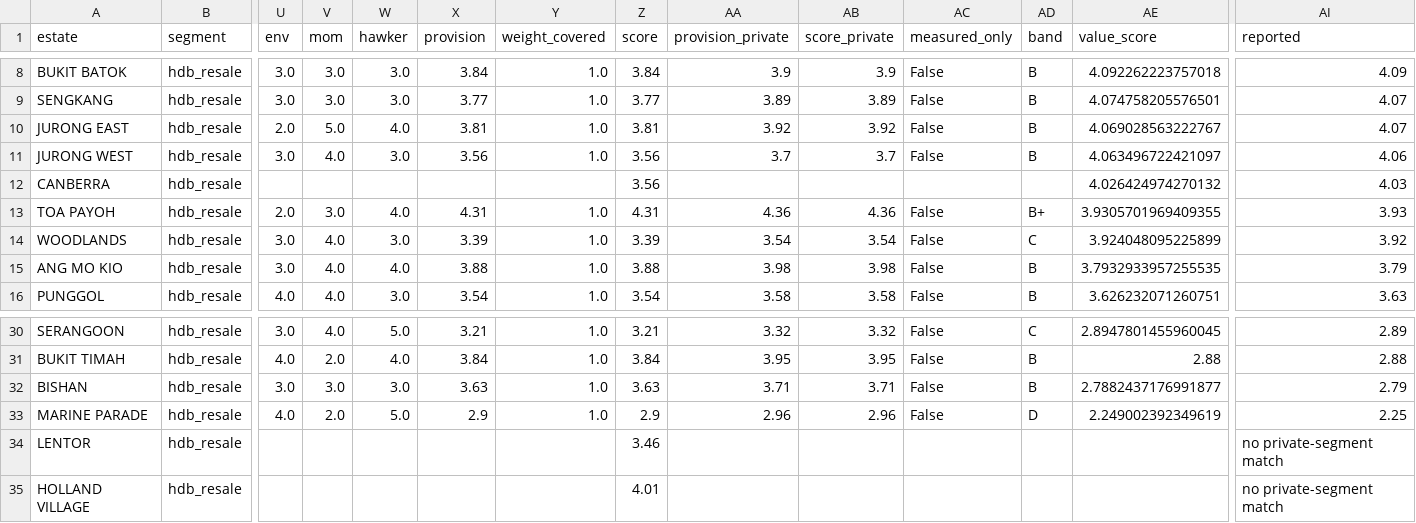
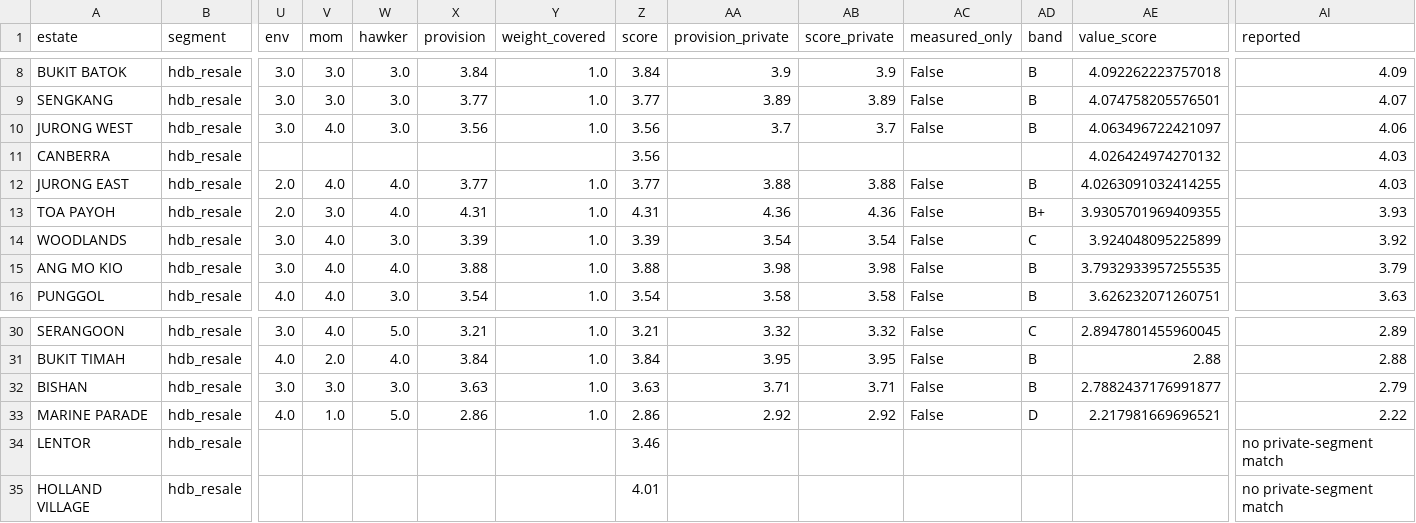
Before and after one commit to evancjx/housing-estate-framework, a CSV file: data/value_output.csv, drawn as a sheet; only a part is shown, gaps mark what is left out; removed rows and columns are numbered as before the commit, all else as after; rows hold the shown columns only; the diff names each change by its address in the sheet, - before the commit and + after, or states it on an @@ line.

```diff
--- a/data/value_output.csv
+++ b/data/value_output.csv
-row 10: JURONG EAST | hdb_resale | 2.0 | 5.0 | 4.0 | 3.81 | 1.0 | 3.81 | 3.92 | 3.92 | False | B | 4.069028563222767 | 4.07
+row 12: JURONG EAST | hdb_resale | 2.0 | 4.0 | 4.0 | 3.77 | 1.0 | 3.77 | 3.88 | 3.88 | False | B | 4.0263091032414255 | 4.03
-V33 (mom): 2.0
+V33 (mom): 1.0
-X33 (provision): 2.9
+X33 (provision): 2.86
-Z33 (score): 2.9
+Z33 (score): 2.86
-AA33 (provision_private): 2.96
+AA33 (provision_private): 2.92
-AB33 (score_private): 2.96
+AB33 (score_private): 2.92
-AE33 (value_score): 2.249002392349619
+AE33 (value_score): 2.217981669696521
-AI33 (reported): 2.25
+AI33 (reported): 2.22
```
Also changed, not shown: data/judged_inputs.csv, data/liveability_matrix.csv, 2 other files.
